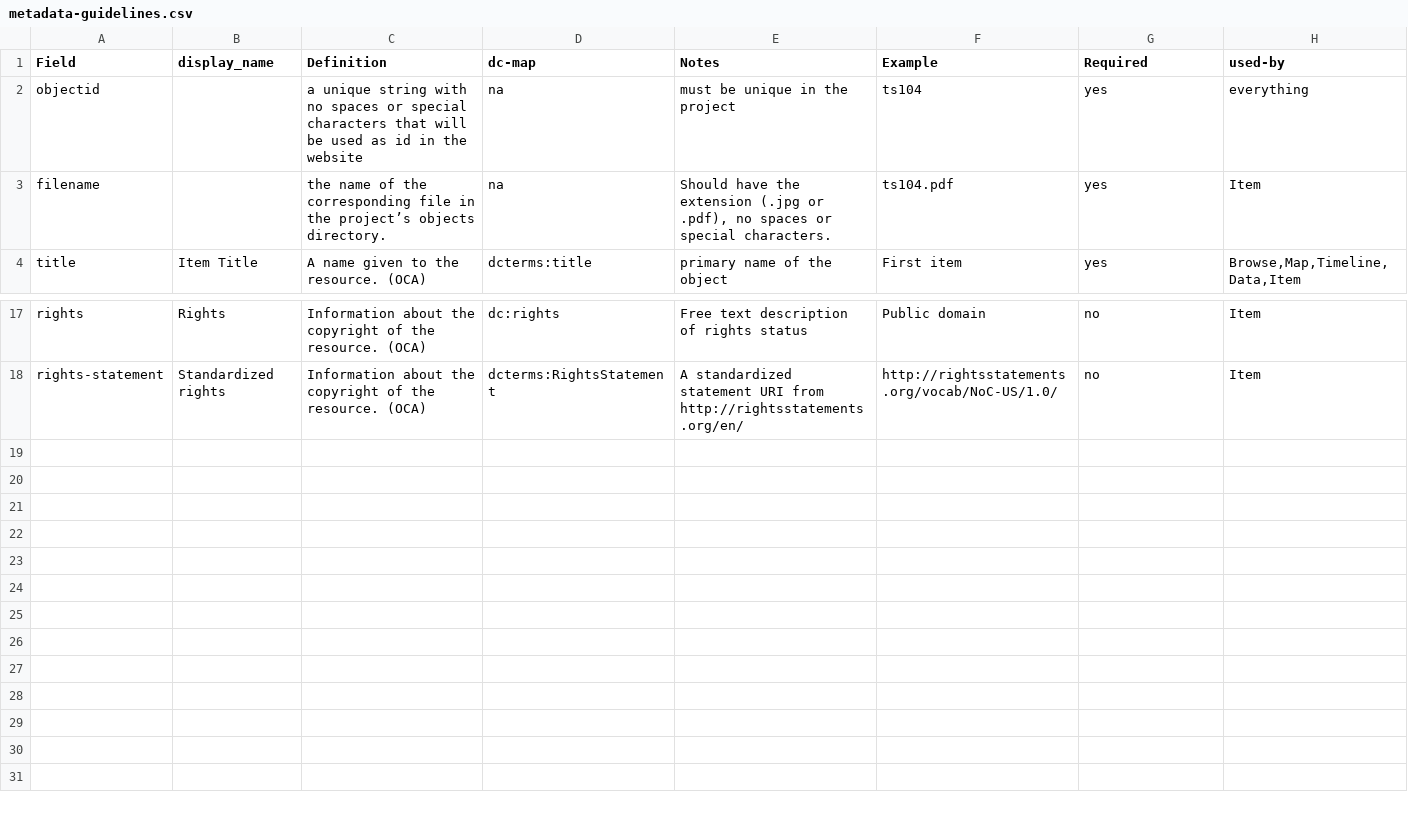
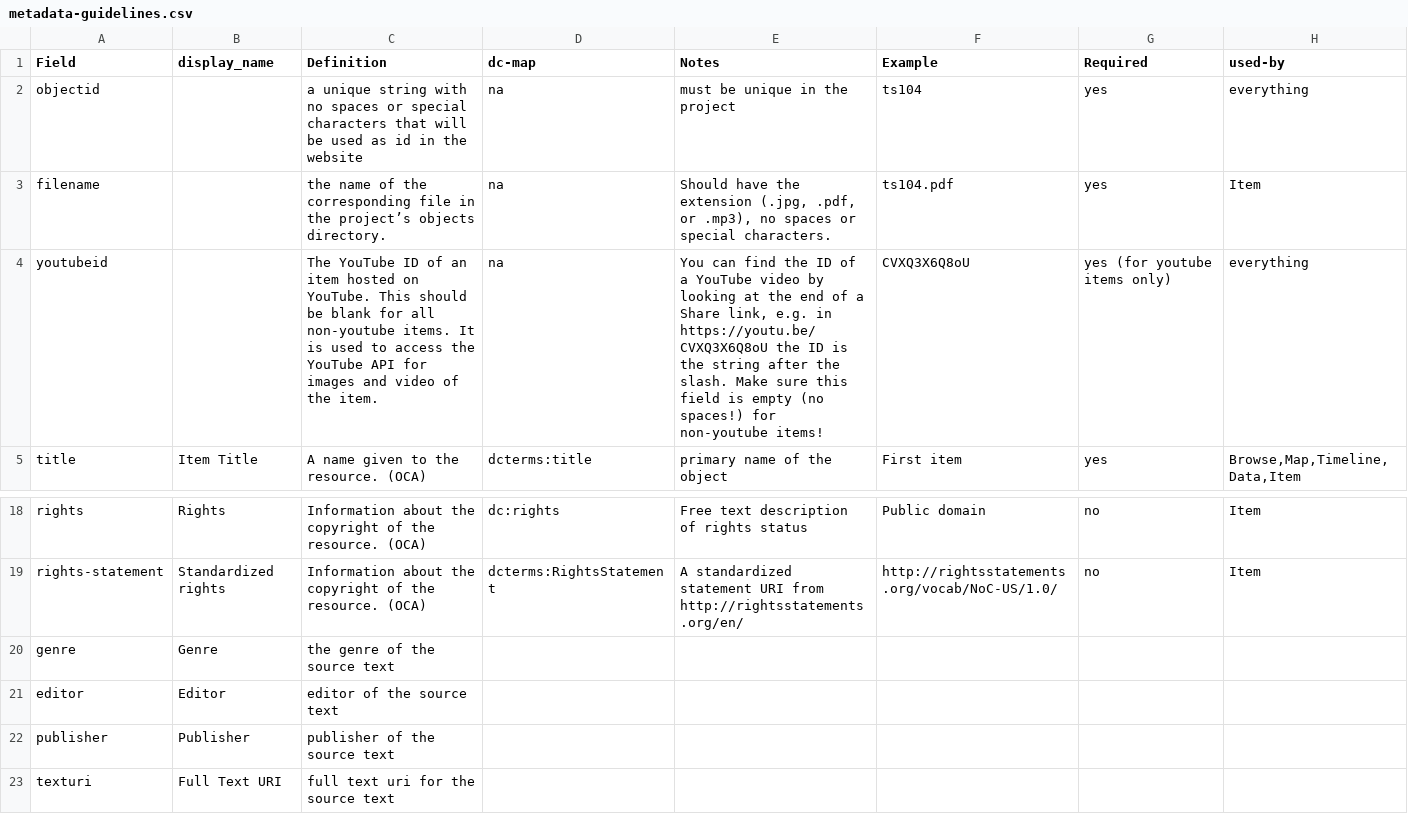
Before and after one commit to durbinreid/AncientGhosts, a CSV file: assets/data/metadata-guidelines.csv, drawn as a sheet; only a part is shown, gaps mark what is left out; the diff names each change by its address in the sheet, - before the commit and + after, or states it on an @@ line.

Commit message:
Update metadata-guidelines.csv

```diff
--- a/assets/data/metadata-guidelines.csv
+++ b/assets/data/metadata-guidelines.csv
-E3 (Notes): …the extension (.jpg or .pdf), no spaces…
+E3 (Notes): …the extension (.jpg, .pdf, or .mp3), no spaces…
+row 4: youtubeid |  | The YouTube ID of an item hosted on YouTube. This should be blank for all non-youtube items. It is used to access the YouTube API for images and video of the item. | na | You can find the ID of a YouTube video by looking at the end of a Share link, e.g. in https://youtu.be/CVXQ3X6Q8oU the ID is the string after the slash. Make sure this field is empty (no spaces!) for non-youtube items! | CVXQ3X6Q8oU | yes (for youtube items only) | everything
+row 20: genre | Genre | the genre of the source text
+row 21: editor | Editor | editor of the source text
+row 22: publisher | Publisher | publisher of the source text
+row 23: texturi | Full Text URI | full text uri for the source text
```
